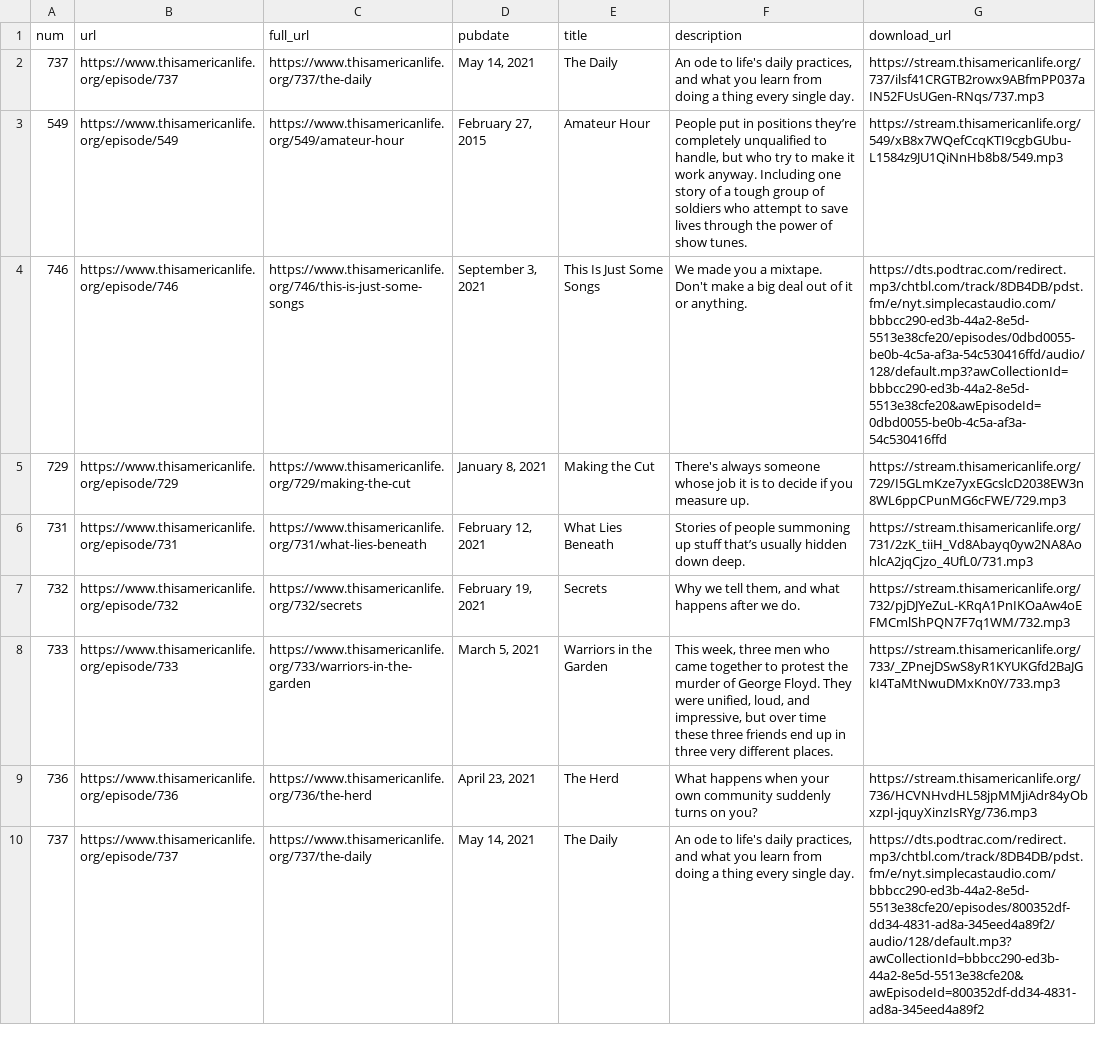
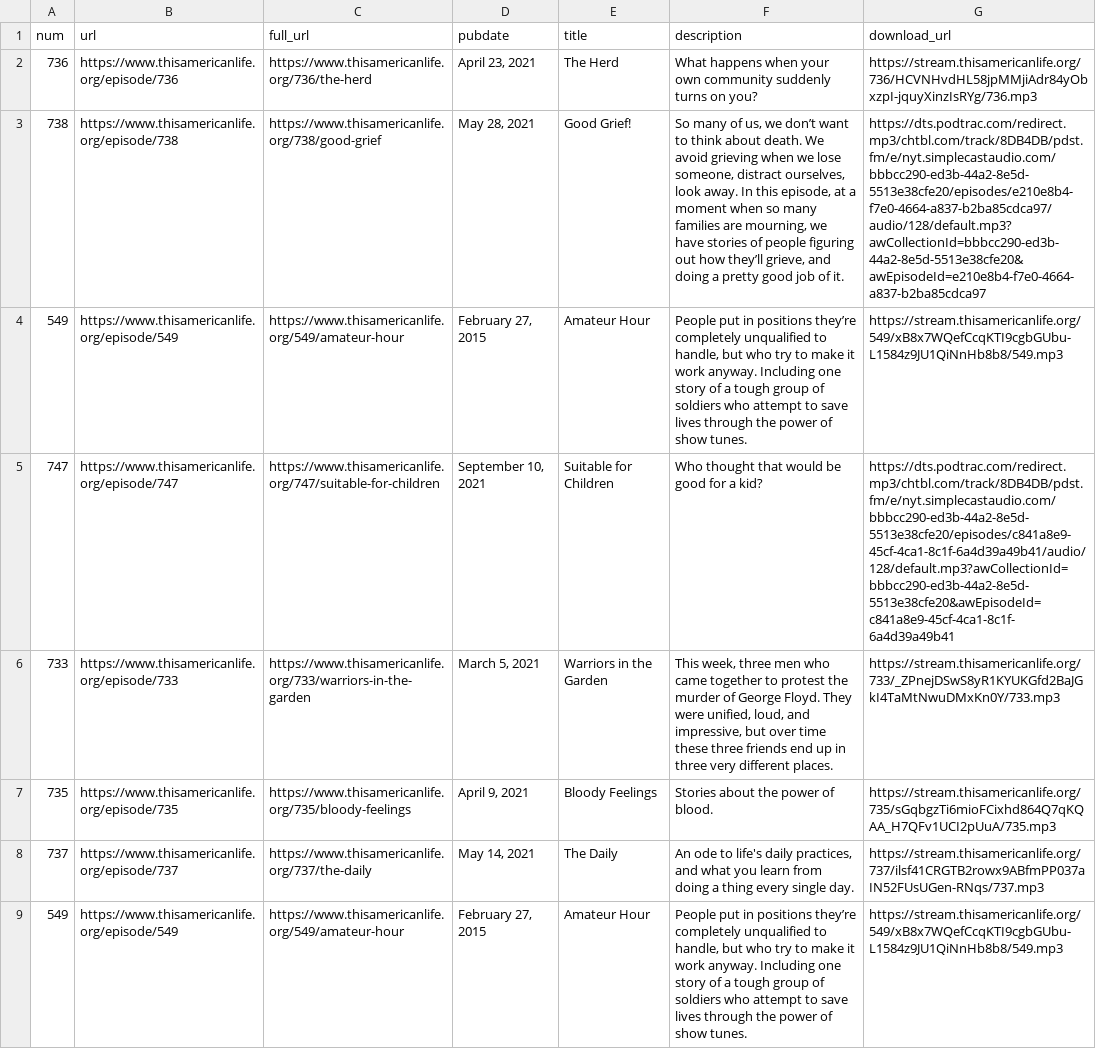
Before and after one commit to dcadata/this-american-life-archive, a CSV file: data/raw.csv, drawn as a sheet; only a part is shown; the shorter side is filled out with more unchanged rows; the diff names each change by its address in the sheet, - before the commit and + after, or states it on an @@ line.

```diff
--- a/data/raw.csv
+++ b/data/raw.csv
+row 2: 736 | https://www.thisamericanlife.org/episode/736 | https://www.thisamericanlife.org/736/the-herd | April 23, 2021 | The Herd | What happens when your own community suddenly turns on you? | https://stream.thisamericanlife.org/736/HCVNHvdHL58jpMMjiAdr84yObxzpI-jquyXinzIsRYg/736.mp3
+row 3: 738 | https://www.thisamericanlife.org/episode/738 | https://www.thisamericanlife.org/738/good-grief | May 28, 2021 | Good Grief! | So many of us, we don’t want to think about death. We avoid grieving when we lose someone, distract ourselves, look away. In this episode, at a moment when so many families are mourning, we have stories of people figuring out how they’ll grieve, and doing a pretty good job of it. | https://dts.podtrac.com/redirect.mp3/chtbl.com/track/8DB4DB/pdst.fm/e/nyt.simplecastaudio.com/bbbcc290-ed3b-44a2-8e5d-5513e38cfe20/episodes/e210e8b4-f7e0-4664-a837-b2ba85cdca97/audio/128/default.mp3?awCollectionId=bbbcc290-ed3b-44a2-8e5d-5513e38cfe20&awEpisodeId=e210e8b4-f7e0-4664-a837-b2ba85cdca97
+row 4: 549 | https://www.thisamericanlife.org/episode/549 | https://www.thisamericanlife.org/549/amateur-hour | February 27, 2015 | Amateur Hour | People put in positions they’re completely unqualified to handle, but who try to make it work anyway. Including one story of a tough group of soldiers who attempt to save lives through the power of show tunes. | https://stream.thisamericanlife.org/549/xB8x7WQefCcqKTI9cgbGUbu-L1584z9JU1QiNnHb8b8/549.mp3
+row 5: 747 | https://www.thisamericanlife.org/episode/747 | https://www.thisamericanlife.org/747/suitable-for-children | September 10, 2021 | Suitable for Children | Who thought that would be good for a kid? | https://dts.podtrac.com/redirect.mp3/chtbl.com/track/8DB4DB/pdst.fm/e/nyt.simplecastaudio.com/bbbcc290-ed3b-44a2-8e5d-5513e38cfe20/episodes/c841a8e9-45cf-4ca1-8c1f-6a4d39a49b41/audio/128/default.mp3?awCollectionId=bbbcc290-ed3b-44a2-8e5d-5513e38cfe20&awEpisodeId=c841a8e9-45cf-4ca1-8c1f-6a4d39a49b41
+row 6: 733 | https://www.thisamericanlife.org/episode/733 | https://www.thisamericanlife.org/733/warriors-in-the-garden | March 5, 2021 | Warriors in the Garden | This week, three men who came together to protest the murder of George Floyd. They were unified, loud, and impressive, but over time these three friends end up in three very different places. | https://stream.thisamericanlife.org/733/_ZPnejDSwS8yR1KYUKGfd2BaJGkI4TaMtNwuDMxKn0Y/733.mp3
+row 7: 735 | https://www.thisamericanlife.org/episode/735 | https://www.thisamericanlife.org/735/bloody-feelings | April 9, 2021 | Bloody Feelings | Stories about the power of blood. | https://stream.thisamericanlife.org/735/sGqbgzTi6mioFCixhd864Q7qKQAA_H7QFv1UCI2pUuA/735.mp3
```
Also changed, not shown: data/transformed.csv, 1 other file.
